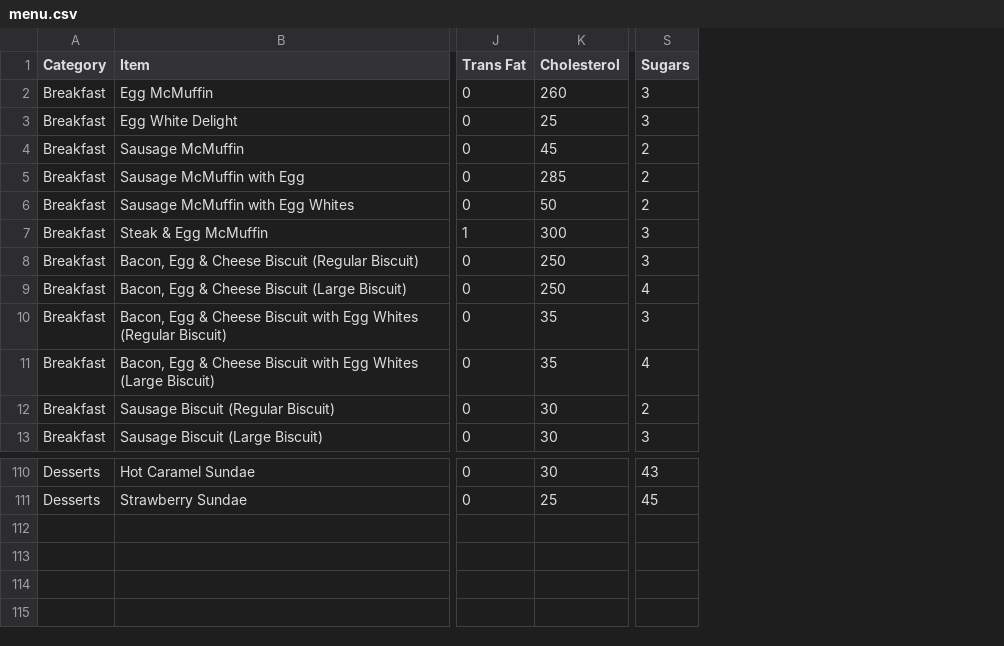
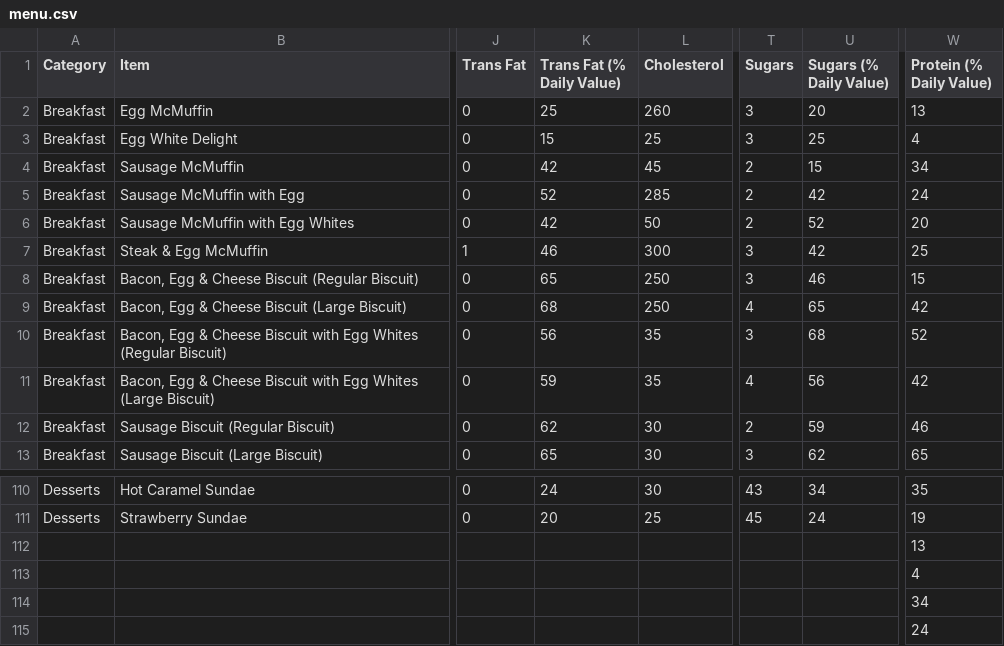
Before and after one commit to asanka88/asanka88.github.io, a CSV file: data-viz/data/menu.csv, drawn as a sheet; only a part is shown, gaps mark what is left out; rows hold the shown columns only; the diff names each change by its address in the sheet, - before the commit and + after, or states it on an @@ line.

Commit message:
updating data

```diff
--- a/data-viz/data/menu.csv
+++ b/data-viz/data/menu.csv
+column K (Trans Fat (% Daily Value)), rows 2-13: 25 | 15 | 42 | 52 | 42 | 46 | 65 | 68 | 56 | 59 | 62 | 65; rows 110-111: 24 | 20
+column U (Sugars (% Daily Value)), rows 2-13: 20 | 25 | 15 | 42 | 52 | 42 | 46 | 65 | 68 | 56 | 59 | 62; rows 110-111: 34 | 24
+column W (Protein (% Daily Value)), rows 2-13: 13 | 4 | 34 | 24 | 20 | 25 | 15 | 42 | 52 | 42 | 46 | 65; rows 110-111: 35 | 19
+row 112:  |  |  |  |  |  |  | 13
+row 113:  |  |  |  |  |  |  | 4
+row 114:  |  |  |  |  |  |  | 34
+row 115:  |  |  |  |  |  |  | 24
```
